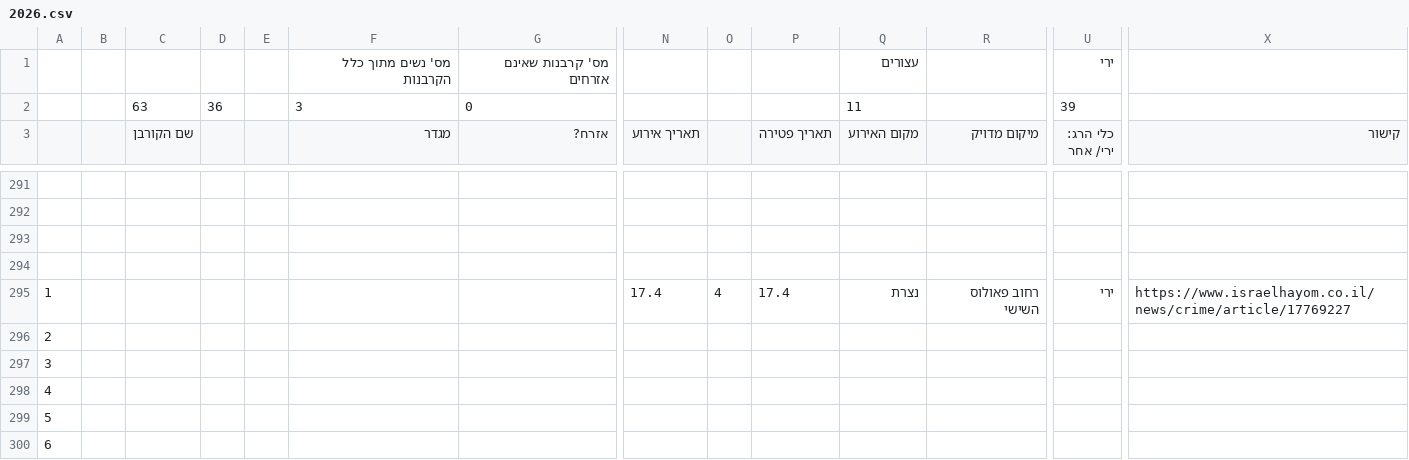
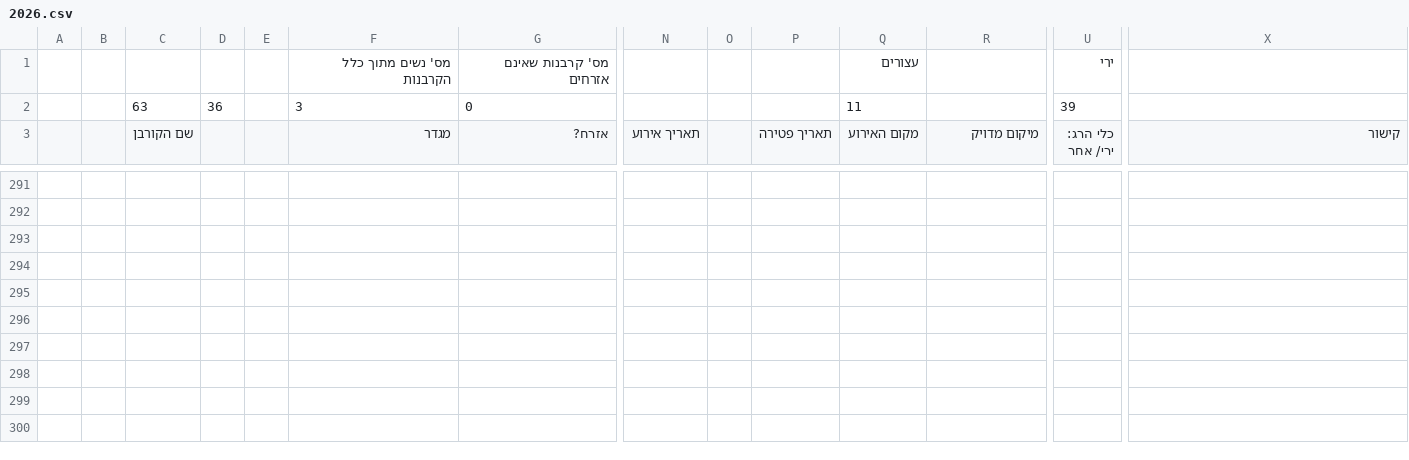
Before and after one commit to ekurer/arab-society-murder-tracker, a CSV file: raw_csv/2026.csv, drawn as a sheet; only a part is shown, gaps mark what is left out; rows hold the shown columns only; the diff names each change by its address in the sheet, - before the commit and + after, or states it on an @@ line.

```diff
--- a/raw_csv/2026.csv
+++ b/raw_csv/2026.csv
-row 295: 1 |  |  |  |  |  |  | 17.4 | 4 | 17.4 | נצרת | רחוב פאולוס השישי | ירי | https://www.israelhayom.co.il/news/crime/article/17769227
-row 296: 2
-row 297: 3
-row 298: 4
-row 299: 5
-row 300: 6
```
